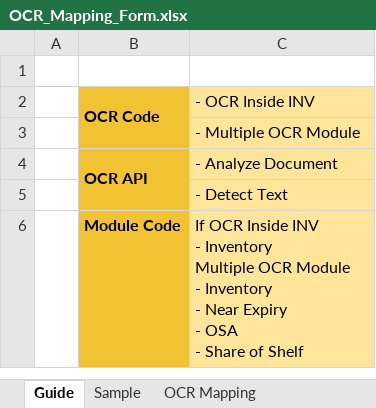
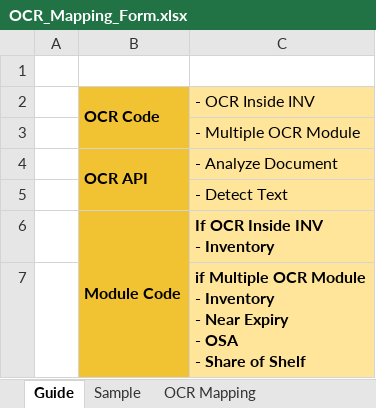
Before and after one commit to terence-auyong/sp-ocr-setup, an Excel workbook: public/templates/OCR_Mapping_Form.xlsx, sheet Guide, drawn as a sheet; values as stored, in another font and other column widths than the file's, no borders; charts and pictures not drawn; ↵ is a line break in a cell; the diff names each change by its address in the sheet, - before the commit and + after, or states it on an @@ line.

Commit message:
refactor: changed module code logic

```diff
--- a/public/templates/OCR_Mapping_Form.xlsx (sheet Guide)
+++ b/public/templates/OCR_Mapping_Form.xlsx (sheet Guide)
-B3 fill: none
+B3 fill: #F1C232
-B5 fill: none
+B5 fill: #F1C232
+B6:B7 merged
-C6 (- OCR Inside INV): …- Inventory ↵ Multiple OCR Module ↵ - Inventory ↵ - Near Expiry ↵ - OSA ↵ - Share of Shelf
+C6 (- OCR Inside INV): …- Inventory
-C6 bold: off
+C6 bold: on
+row 7:  |  | if Multiple OCR Module ↵ - Inventory ↵ - Near Expiry ↵ - OSA ↵ - Share of Shelf
```
Also changed, not shown: sheet Sample, sheet OCR Mapping, charts or pictures, 9 other files.
